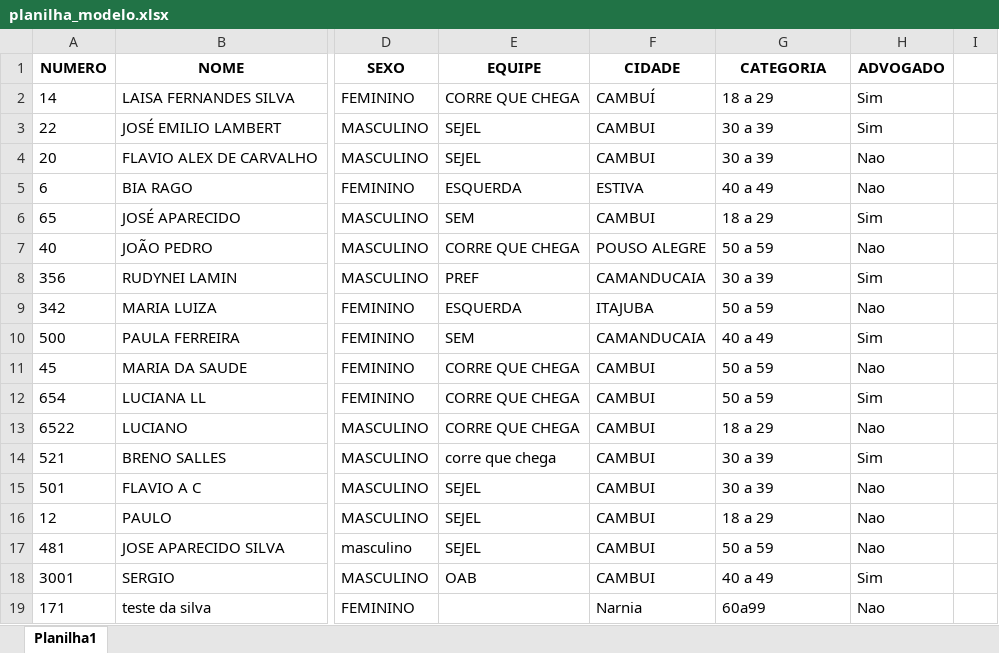
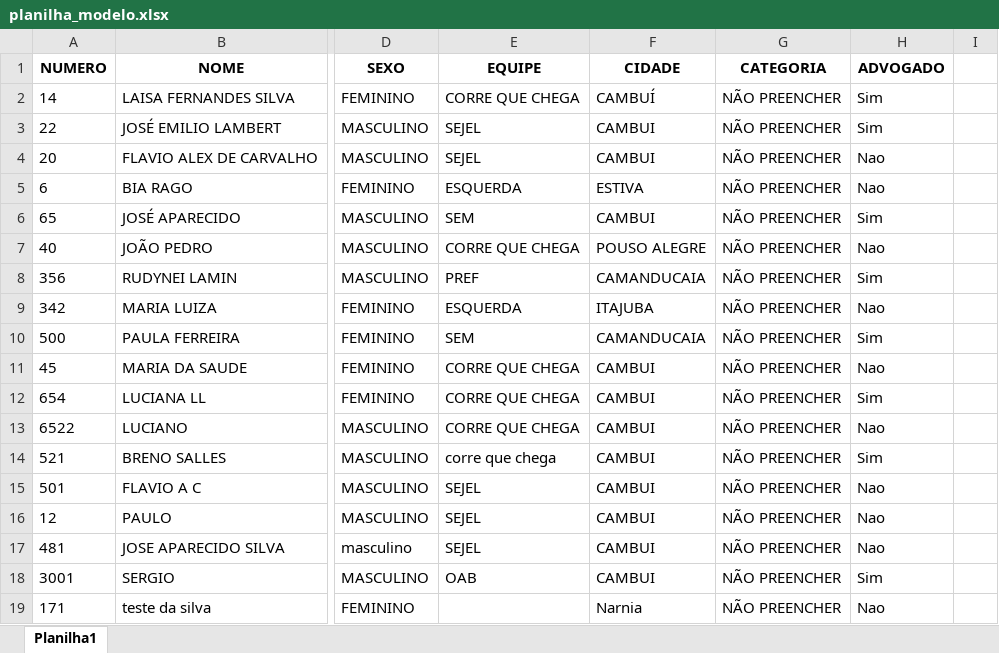
Before and after one commit to DiogoCardosoJDI/running_classification, an Excel workbook: data_charge/planilha_modelo.xlsx, sheet Planilha1, drawn as a sheet; only a part is shown, gaps mark what is left out; values as stored, in another font and other column widths than the file's, no borders; the diff names each change by its address in the sheet, - before the commit and + after, or states it on an @@ line.

```diff
--- a/data_charge/planilha_modelo.xlsx (sheet Planilha1)
+++ b/data_charge/planilha_modelo.xlsx (sheet Planilha1)
-G2 (CATEGORIA): 18 a 29
+G2 (CATEGORIA): NÃO PREENCHER
-G3:G4 (CATEGORIA): 30 a 39
+G3:G4 (CATEGORIA): NÃO PREENCHER
-G5 (CATEGORIA): 40 a 49
+G5 (CATEGORIA): NÃO PREENCHER
-G6 (CATEGORIA): 18 a 29
+G6 (CATEGORIA): NÃO PREENCHER
-G7 (CATEGORIA): 50 a 59
+G7 (CATEGORIA): NÃO PREENCHER
-G8 (CATEGORIA): 30 a 39
+G8 (CATEGORIA): NÃO PREENCHER
-G9 (CATEGORIA): 50 a 59
+G9 (CATEGORIA): NÃO PREENCHER
-G10 (CATEGORIA): 40 a 49
+G10 (CATEGORIA): NÃO PREENCHER
-G11:G12 (CATEGORIA): 50 a 59
+G11:G12 (CATEGORIA): NÃO PREENCHER
-G13 (CATEGORIA): 18 a 29
+G13 (CATEGORIA): NÃO PREENCHER
-G14:G15 (CATEGORIA): 30 a 39
+G14:G15 (CATEGORIA): NÃO PREENCHER
-G16 (CATEGORIA): 18 a 29
+G16 (CATEGORIA): NÃO PREENCHER
-G17 (CATEGORIA): 50 a 59
+G17 (CATEGORIA): NÃO PREENCHER
-G18 (CATEGORIA): 40 a 49
+G18 (CATEGORIA): NÃO PREENCHER
-G19 (CATEGORIA): 60a99
+G19 (CATEGORIA): NÃO PREENCHER
```
Also changed, not shown: 1 other file.
